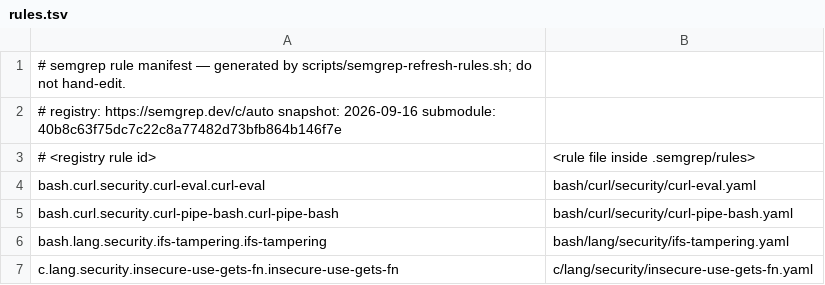
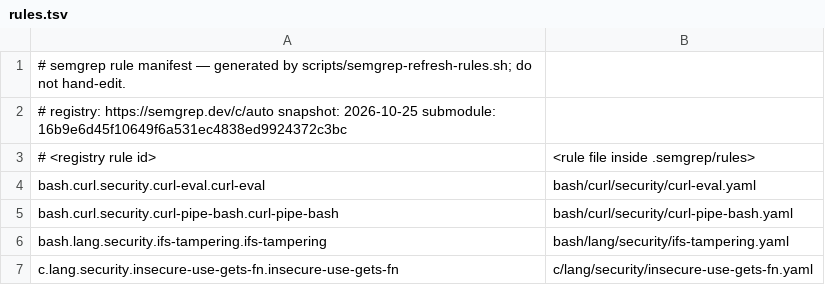
Before and after one commit to ABD-Enterprises/terminal-workspace, a TSV file: .semgrep/rules.tsv, drawn as a sheet; only a part is shown.

Commit message:
chore: refresh the pinned Semgrep ruleset
Submodule 40b8c63 (2026-07-29) -> 16b9e6d (2026-10-21), manifest and
README snapshot header to 2026-10-25. Whole-repo parity at the new
pin (pinned image semgrep/semgrep:1.172.0): pinned manifest 272 rules
run / 0 findings, --config=auto 272 rules / 0 findings, 6086 files.

```diff
--- a/.semgrep/rules.tsv
+++ b/.semgrep/rules.tsv
@@ -1,3 +1,3 @@
 # semgrep rule manifest — generated by scripts/semgrep-refresh-rules.sh; do not hand-edit.
-# registry: https://semgrep.dev/c/auto  snapshot: 2026-09-16  submodule: 40b8c63f75dc7c22c8a77482d73bfb864b146f7e
+# registry: https://semgrep.dev/c/auto  snapshot: 2026-10-25  submodule: 16b9e6d45f10649f6a531ec4838ed9924372c3bc
 # <registry rule id>	<rule file inside .semgrep/rules>
```
Also changed, not shown: 1 other file.
